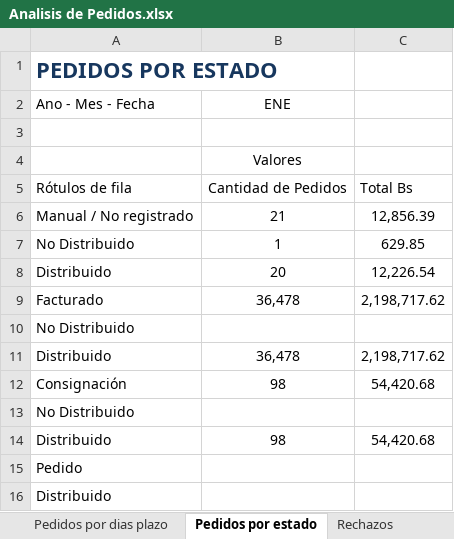
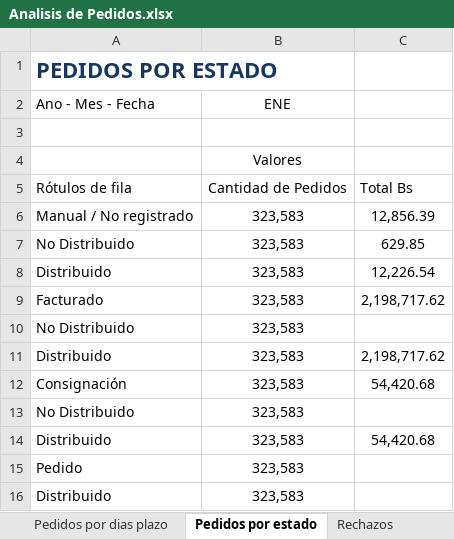
Before and after one commit to ervin45/mendodw, an Excel workbook: excel/Analisis de Pedidos.xlsx, sheet Pedidos por estado, drawn as a sheet; values as stored, in another font and other column widths than the file's, no borders; the diff names each change by its address in the sheet, - before the commit and + after, or states it on an @@ line.

```diff
--- a/excel/Analisis de Pedidos.xlsx (sheet Pedidos por estado)
+++ b/excel/Analisis de Pedidos.xlsx (sheet Pedidos por estado)
-B6 (ENE): 21
+B6 (ENE): 323,583
-B7 (ENE): 1
+B7 (ENE): 323,583
-B8 (ENE): 20
+B8 (ENE): 323,583
-B9 (ENE): 36,478
+B9 (ENE): 323,583
-B10 (ENE): (empty)
+B10 (ENE): 323,583
-B11 (ENE): 36,478
+B11 (ENE): 323,583
-B12 (ENE): 98
+B12 (ENE): 323,583
-B13 (ENE): (empty)
+B13 (ENE): 323,583
-B14 (ENE): 98
+B14 (ENE): 323,583
-B15:B16 (ENE): (empty)
+B15:B16 (ENE): 323,583
```
Also changed, not shown: sheet Historico de Pedidos por mes, sheet Rechazos, sheet Pedidos por Presentacion Sabor, sheet Pedidos por Distrito - Ruta, sheet Ranking de vendedores, sheet Ranking de clientes, 3 more sheets, other sheet tabs, 5 other files.
